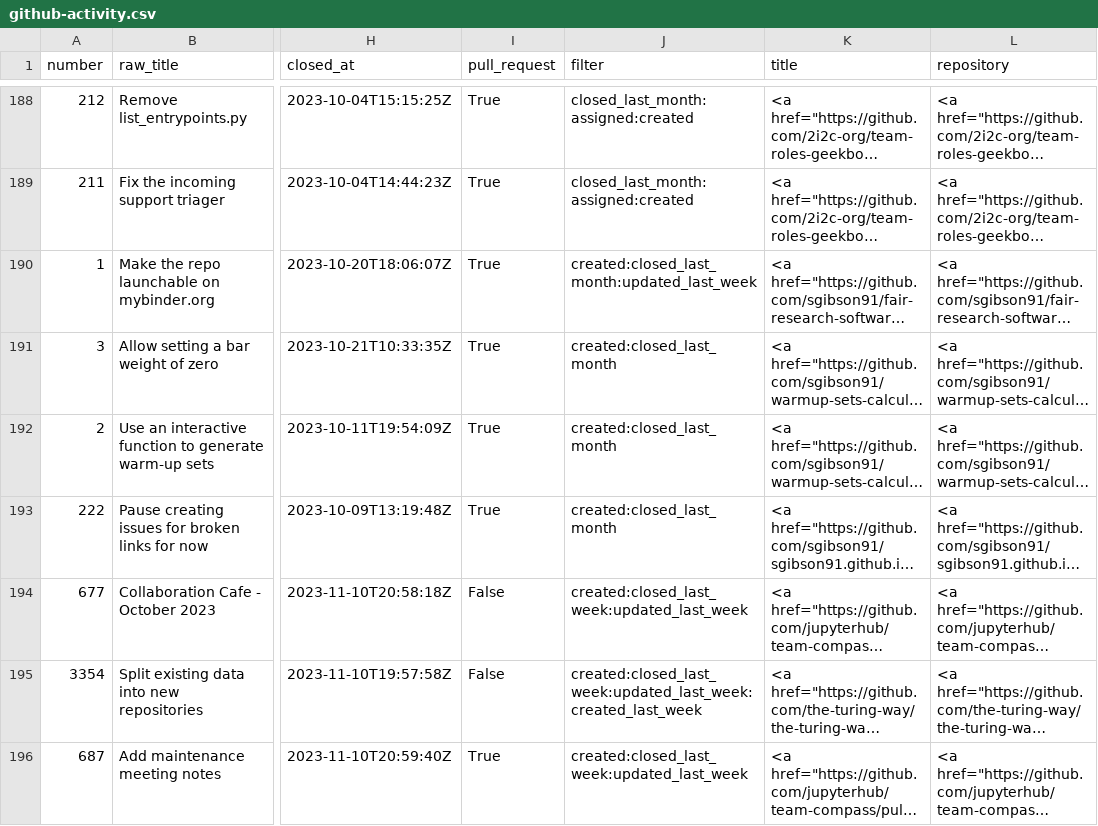
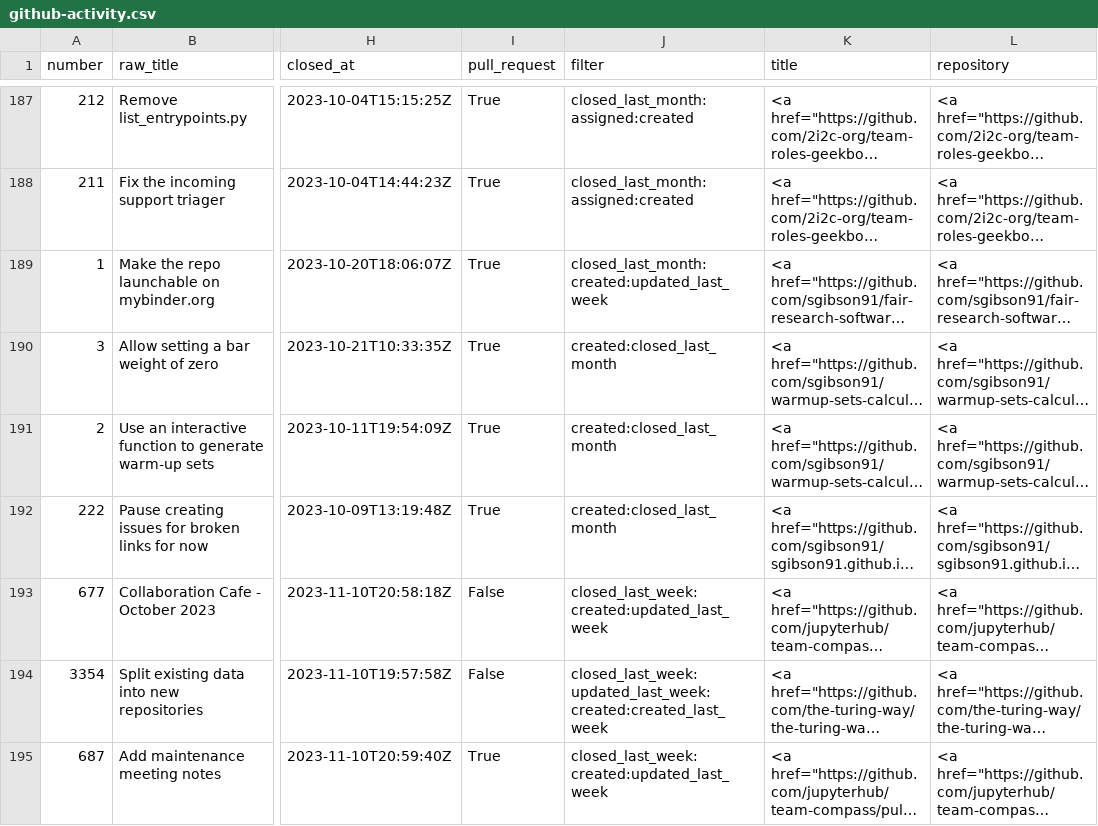
Before and after one commit to sgibson91/github-activity-dashboard, a CSV file: github-activity.csv, drawn as a sheet; only a part is shown, gaps mark what is left out; long unchanged cells end in …; addresses are those after the commit; the diff covers the shown part only; the diff names each change by its address in the sheet, - before the commit and + after, or states it on an @@ line.

Commit message:
Update the GitHub Activity CSV file

```diff
--- a/github-activity.csv
+++ b/github-activity.csv
-J189 (filter): created:closed_last_month:updated_last_week
+J189 (filter): closed_last_month:created:updated_last_week
-J193 (filter): created:closed_last_week:updated_last_week
+J193 (filter): closed_last_week:created:updated_last_week
-J194 (filter): created:closed_last_week:updated_last_week:created_last_week
+J194 (filter): closed_last_week:updated_last_week:created:created_last_week
-J195 (filter): created:closed_last_week:updated_last_week
+J195 (filter): closed_last_week:created:updated_last_week
```
Also changed, not shown: 1 removed row and 14 edited cells elsewhere in this file.
